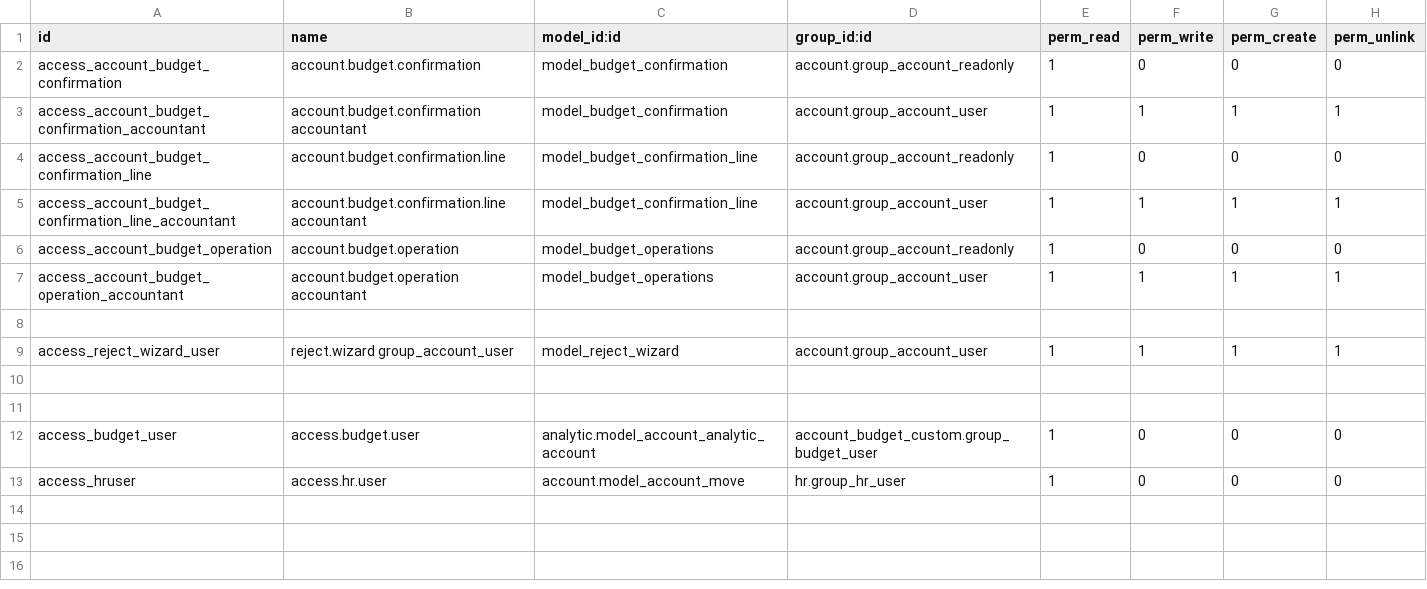
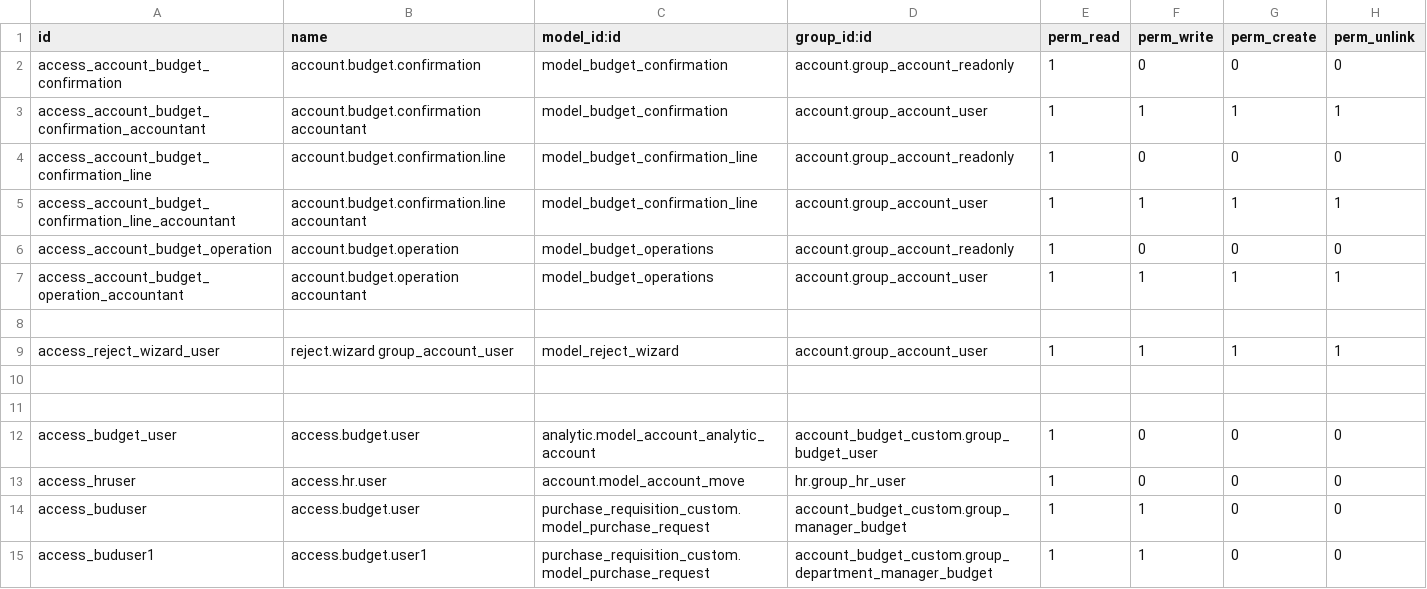
Before and after one commit to bayan4nas/odex25, a CSV file: odex25_accounting/account_budget_custom/security/ir.model.access.csv, drawn as a sheet.

Commit message:
Update ir.model.access.csv

```diff
--- a/odex25_accounting/account_budget_custom/security/ir.model.access.csv
+++ b/odex25_accounting/account_budget_custom/security/ir.model.access.csv
@@ -13 +13,3 @@ access_budget_user,access.budget.user,analytic.model_account_analytic_account,ac
 access_hruser,access.hr.user,account.model_account_move,hr.group_hr_user,1,0,0,0
+access_buduser,access.budget.user,purchase_requisition_custom.model_purchase_request,account_budget_custom.group_manager_budget,1,1,0,0
+access_buduser1,access.budget.user1,purchase_requisition_custom.model_purchase_request,account_budget_custom.group_department_manager_budget,1,1,0,0
```
